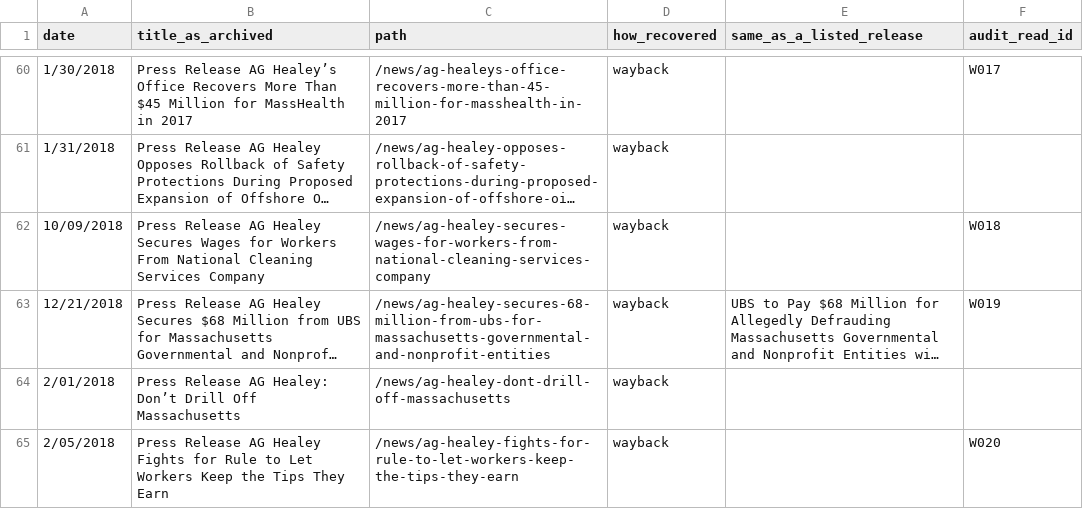
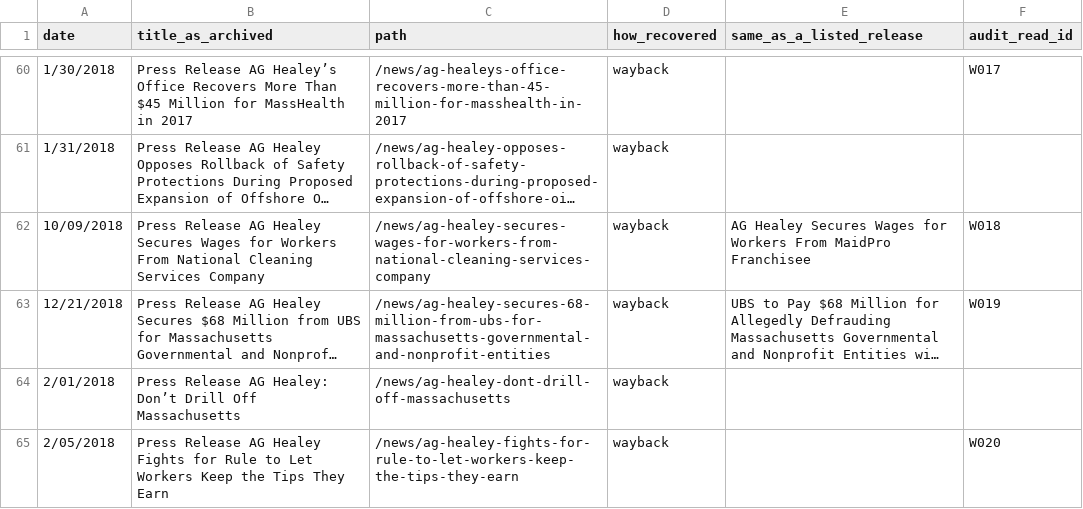
Before and after one commit to duncanburns2013-dot/ma-ag-settlement-flows, a TSV file: data/releases-missing-from-live-listing.tsv, drawn as a sheet; only a part is shown, gaps mark what is left out; long unchanged cells end in …; the diff names each change by its address in the sheet, - before the commit and + after, or states it on an @@ line.

```diff
--- a/data/releases-missing-from-live-listing.tsv
+++ b/data/releases-missing-from-live-listing.tsv
-E62 (same_as_a_listed_release): (empty)
+E62 (same_as_a_listed_release): AG Healey Secures Wages for Workers From MaidPro Franchisee
```
Also changed, not shown: data/settlement-documents-discretion-clauses-pass2.tsv, data/single-state-settlements-destinations.tsv, 26 other files.
